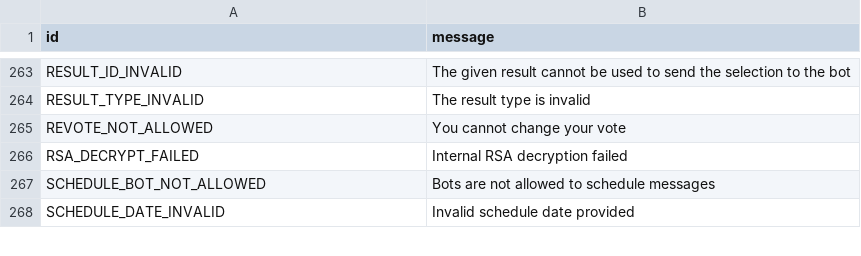
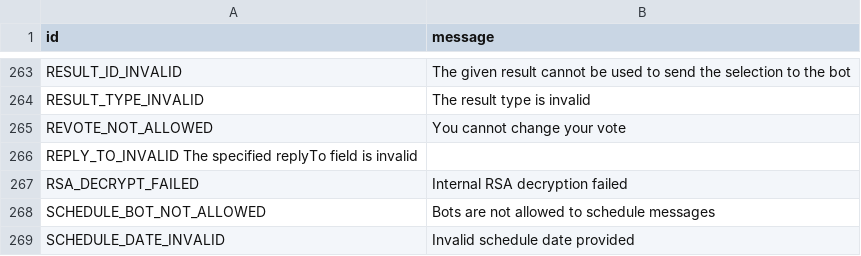
Before and after one commit to tgsnake/core, a TSV file: generator/error/source/400_BAD_REQUEST.tsv, drawn as a sheet; only a part is shown, gaps mark what is left out; the diff names each change by its address in the sheet, - before the commit and + after, or states it on an @@ line.

Commit message:
add: REPLY_TO_INVALID error

```diff
--- a/generator/error/source/400_BAD_REQUEST.tsv
+++ b/generator/error/source/400_BAD_REQUEST.tsv
+row 266: REPLY_TO_INVALID The specified replyTo field is invalid
```
Also changed, not shown: 2 other files.
